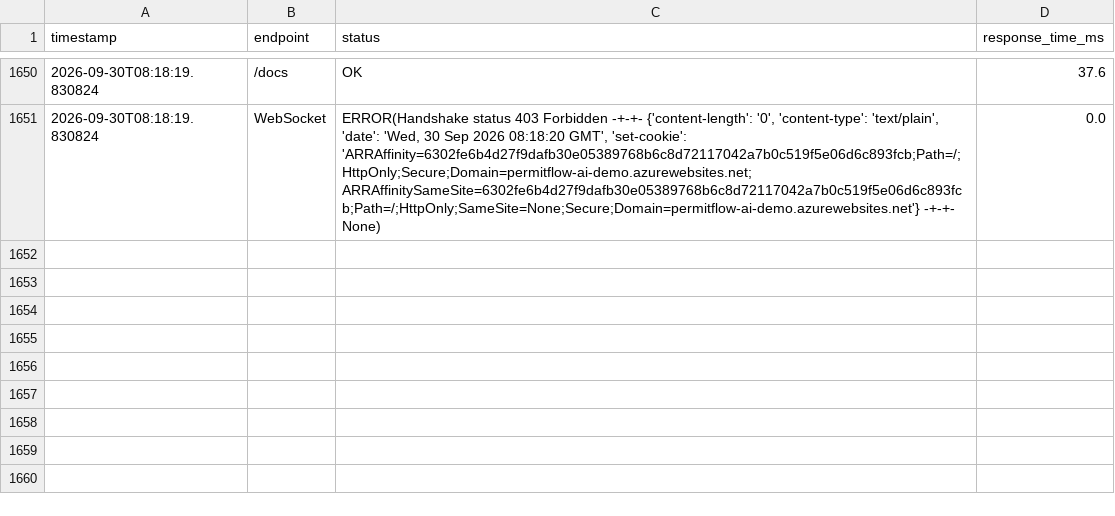
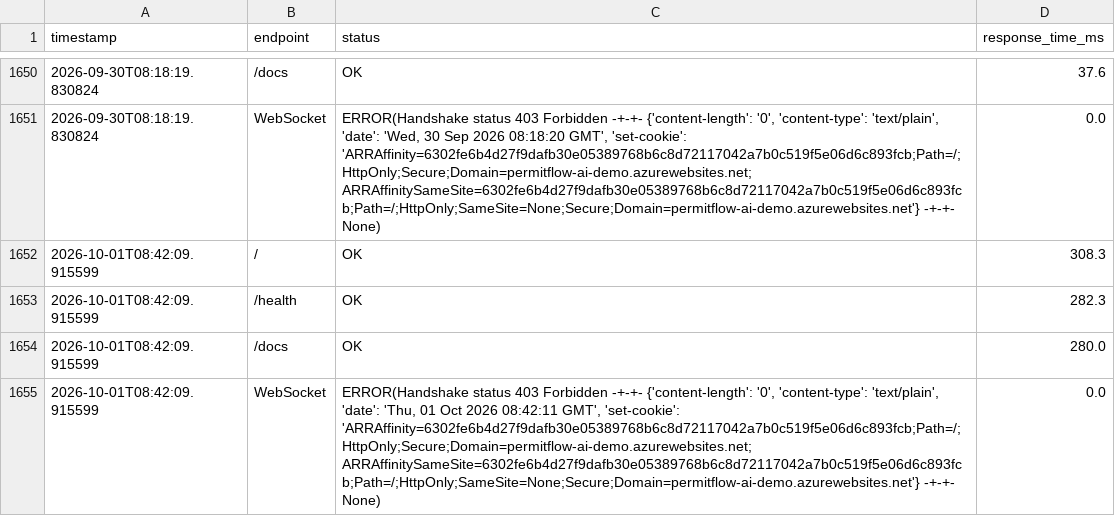
Before and after one commit to wbettini/permitflow-ai, a CSV file: monitoring/smoketest_results.csv, drawn as a sheet; only a part is shown, gaps mark what is left out; the diff names each change by its address in the sheet, - before the commit and + after, or states it on an @@ line.

```diff
--- a/monitoring/smoketest_results.csv
+++ b/monitoring/smoketest_results.csv
+row 1652: 2026-10-01T08:42:09.915599 | / | OK | 308.3
+row 1653: 2026-10-01T08:42:09.915599 | /health | OK | 282.3
+row 1654: 2026-10-01T08:42:09.915599 | /docs | OK | 280.0
+row 1655: 2026-10-01T08:42:09.915599 | WebSocket | ERROR(Handshake status 403 Forbidden -+-+- {'content-length': '0', 'content-type': 'text/plain', 'date': 'Thu, 01 Oct 2026 08:42:11 GMT', 'set-cookie': 'ARRAffinity=6302fe6b4d27f9dafb30e05389768b6c8d72117042a7b0c519f5e06d6c893fcb;Path=/;HttpOnly;Secure;Domain=permitflow-ai-demo.azurewebsites.net; ARRAffinitySameSite=6302fe6b4d27f9dafb30e05389768b6c8d72117042a7b0c519f5e06d6c893fcb;Path=/;HttpOnly;SameSite=None;Secure;Domain=permitflow-ai-demo.azurewebsites.net'} -+-+- None) | 0.0
```
Also changed, not shown: 4 other files.
